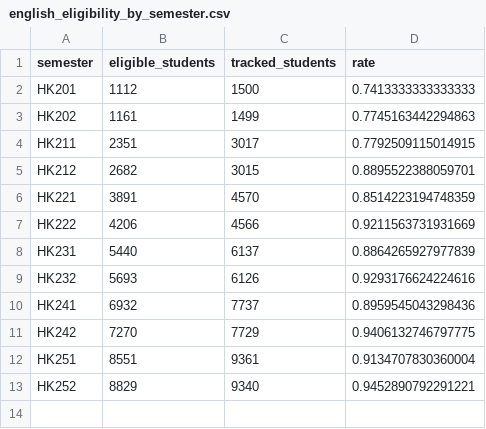
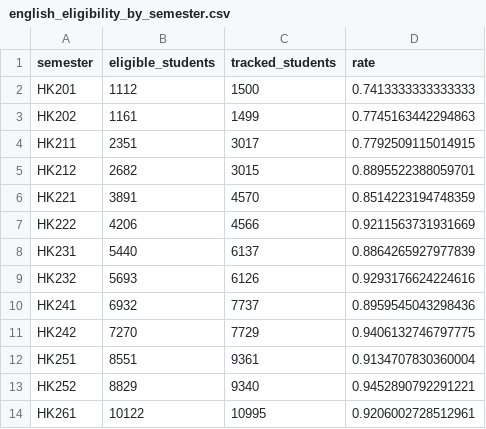
Before and after one commit to dacn-risk-prediction/synthetic-data, a CSV file: synthetic_data/generated/metrics/english_eligibility_by_semester.csv, drawn as a sheet.

```diff
--- a/synthetic_data/generated/metrics/english_eligibility_by_semester.csv
+++ b/synthetic_data/generated/metrics/english_eligibility_by_semester.csv
@@ -13 +13,2 @@ HK251,8551,9361,0.9134707830360004
 HK252,8829,9340,0.9452890792291221
+HK261,10122,10995,0.9206002728512961
```
Also changed, not shown: synthetic_data/generated/metrics/university_metrics.csv, 11 other files.
